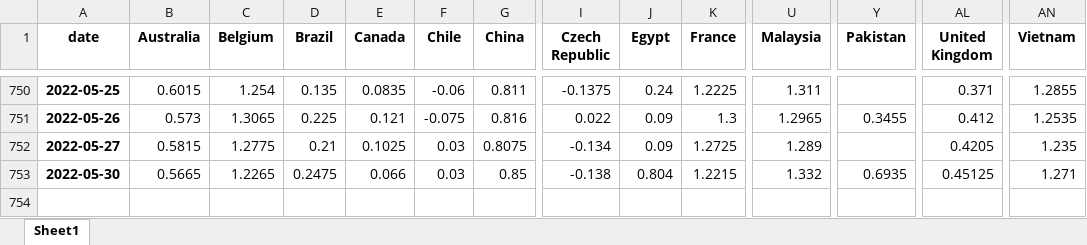
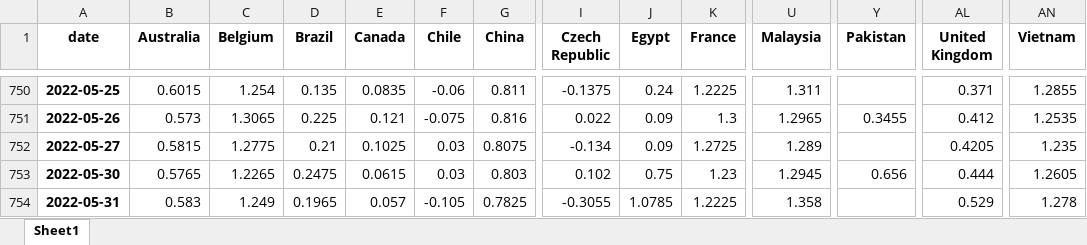
Before and after one commit to cober-data/curvature_database, an Excel workbook: database_long_5y.xlsx, sheet Sheet1, drawn as a sheet; only a part is shown, gaps mark what is left out; values as stored, in another font and other column widths than the file's, no borders; rows hold the shown columns only; the diff names each change by its address in the sheet, - before the commit and + after, or states it on an @@ line.

```diff
--- a/database_long_5y.xlsx (sheet Sheet1)
+++ b/database_long_5y.xlsx (sheet Sheet1)
-B753 (Australia): 0.5665
+B753 (Australia): 0.5765
-E753 (Canada): 0.066
+E753 (Canada): 0.0615
-G753 (China): 0.85
+G753 (China): 0.803
-I753 (Czech Republic): -0.138
+I753 (Czech Republic): 0.102
-J753 (Egypt): 0.804
+J753 (Egypt): 0.75
-K753 (France): 1.2215
+K753 (France): 1.23
-U753 (Malaysia): 1.332
+U753 (Malaysia): 1.2945
-Y753 (Pakistan): 0.6935
+Y753 (Pakistan): 0.656
-AL753 (United Kingdom): 0.45125
+AL753 (United Kingdom): 0.444
-AN753 (Vietnam): 1.271
+AN753 (Vietnam): 1.2605
+row 754: 2022-05-31 | 0.583 | 1.249 | 0.1965 | 0.057 | -0.105 | 0.7825 | -0.3055 | 1.0785 | 1.2225 | 1.358 |  | 0.529 | 1.278
```
Also changed, not shown: Bonds_France.xlsx, Bonds_India.xlsx, 39 other files.
